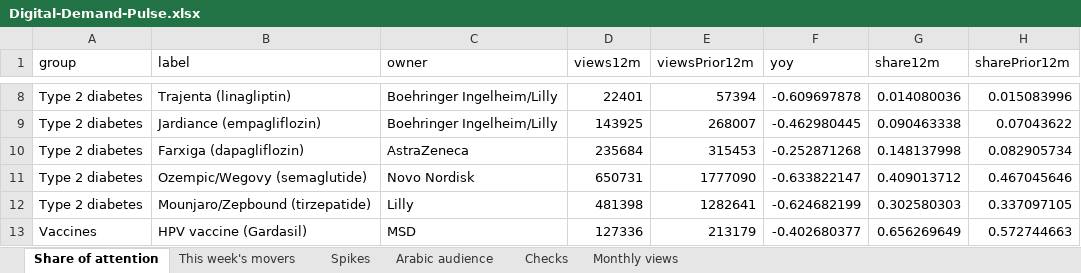
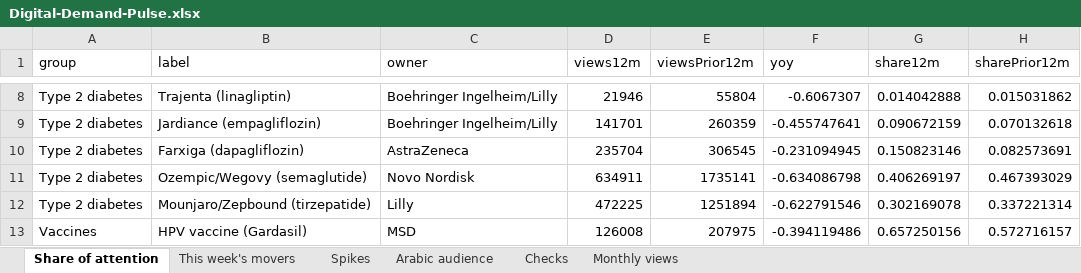
Before and after one commit to f20230125-sudo/digital-demand-pulse, an Excel workbook: excel/Digital-Demand-Pulse.xlsx, sheet Share of attention, drawn as a sheet; only a part is shown, gaps mark what is left out; values as stored, in another font and other column widths than the file's, no borders; the diff covers the shown part only; the diff names each change by its address in the sheet, - before the commit and + after, or states it on an @@ line.

```diff
--- a/excel/Digital-Demand-Pulse.xlsx (sheet Share of attention)
+++ b/excel/Digital-Demand-Pulse.xlsx (sheet Share of attention)
-D8 (views12m): 22401
+D8 (views12m): 21946
-E8 (viewsPrior12m): 57394
+E8 (viewsPrior12m): 55804
-F8 (yoy): -0.609697878
+F8 (yoy): -0.6067307
-G8 (share12m): 0.014080036
+G8 (share12m): 0.014042888
-H8 (sharePrior12m): 0.015083996
+H8 (sharePrior12m): 0.015031862
-D9 (views12m): 143925
+D9 (views12m): 141701
-E9 (viewsPrior12m): 268007
+E9 (viewsPrior12m): 260359
-F9 (yoy): -0.462980445
+F9 (yoy): -0.455747641
-G9 (share12m): 0.090463338
+G9 (share12m): 0.090672159
-H9 (sharePrior12m): 0.07043622
+H9 (sharePrior12m): 0.070132618
-D10 (views12m): 235684
+D10 (views12m): 235704
-E10 (viewsPrior12m): 315453
+E10 (viewsPrior12m): 306545
-F10 (yoy): -0.252871268
+F10 (yoy): -0.231094945
-G10 (share12m): 0.148137998
+G10 (share12m): 0.150823146
-H10 (sharePrior12m): 0.082905734
+H10 (sharePrior12m): 0.082573691
-D11 (views12m): 650731
+D11 (views12m): 634911
-E11 (viewsPrior12m): 1777090
+E11 (viewsPrior12m): 1735141
-F11 (yoy): -0.633822147
+F11 (yoy): -0.634086798
-G11 (share12m): 0.409013712
+G11 (share12m): 0.406269197
-H11 (sharePrior12m): 0.467045646
+H11 (sharePrior12m): 0.467393029
-D12 (views12m): 481398
+D12 (views12m): 472225
-E12 (viewsPrior12m): 1282641
+E12 (viewsPrior12m): 1251894
-F12 (yoy): -0.624682199
+F12 (yoy): -0.622791546
-G12 (share12m): 0.302580303
+G12 (share12m): 0.302169078
-H12 (sharePrior12m): 0.337097105
+H12 (sharePrior12m): 0.337221314
-D13 (views12m): 127336
+D13 (views12m): 126008
-E13 (viewsPrior12m): 213179
+E13 (viewsPrior12m): 207975
-F13 (yoy): -0.402680377
+F13 (yoy): -0.394119486
-G13 (share12m): 0.656269649
+G13 (share12m): 0.657250156
-H13 (sharePrior12m): 0.572744663
+H13 (sharePrior12m): 0.572716157
```
Also changed, not shown: 55 edited cells elsewhere in this sheet, sheet Monthly views, sheet This week's movers, sheet Arabic audience, sheet Checks, sheet Spikes, site/public/downloads/Digital-Demand-Pulse.xlsx, 3 other files.
